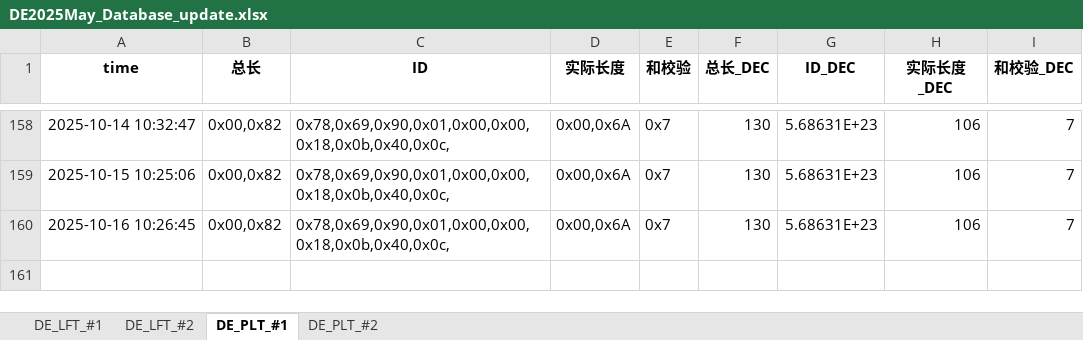
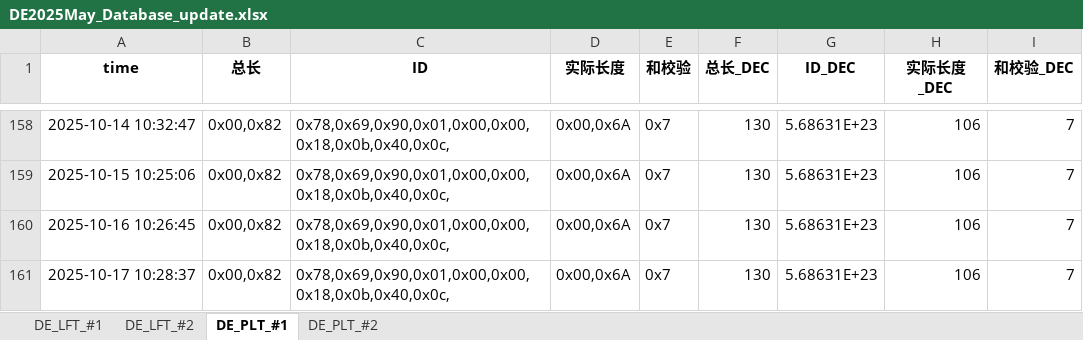
Before and after one commit to weichencsu/tbo_may2025, an Excel workbook: DE2025May_Database_update.xlsx, sheet DE_PLT_#1, drawn as a sheet; only a part is shown, gaps mark what is left out; values as stored, in another font and other column widths than the file's, no borders; the diff names each change by its address in the sheet, - before the commit and + after, or states it on an @@ line.

```diff
--- a/DE2025May_Database_update.xlsx (sheet DE_PLT_#1)
+++ b/DE2025May_Database_update.xlsx (sheet DE_PLT_#1)
+row 161: 2025-10-17 10:28:37 | 0x00,0x82 | 0x78,0x69,0x90,0x01,0x00,0x00,0x18,0x0b,0x40,0x0c, | 0x00,0x6A | 0x7 | 130 | 5.68631E+23 | 106 | 7
```
Also changed, not shown: sheet DE_PLT_#2, sheet DE_LFT_#2, sheet DE_LFT_#1.
